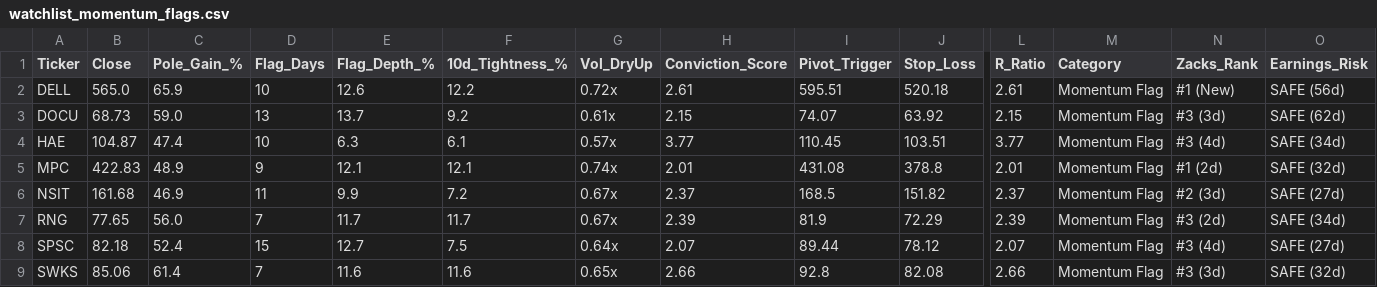
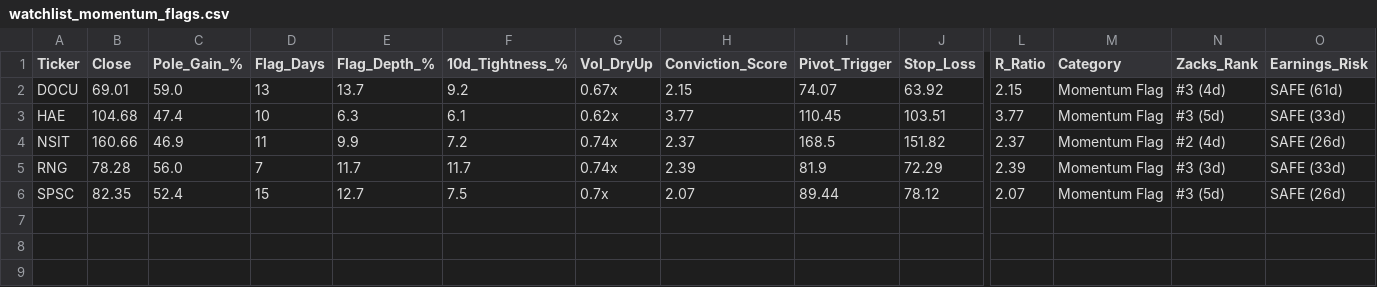
Before and after one commit to Safetyman66/market-screener, a CSV file: watchlist_momentum_flags.csv, drawn as a sheet; only a part is shown, gaps mark what is left out; removed rows and columns are numbered as before the commit, all else as after; rows hold the shown columns only; the diff names each change by its address in the sheet, - before the commit and + after, or states it on an @@ line.

```diff
--- a/watchlist_momentum_flags.csv
+++ b/watchlist_momentum_flags.csv
-row 2: DELL | 565.0 | 65.9 | 10 | 12.6 | 12.2 | 0.72x | 2.61 | 595.51 | 520.18 | 2.61 | Momentum Flag | #1 (New) | SAFE (56d)
-B2 (Close): 68.73
+B2 (Close): 69.01
-G2 (Vol_DryUp): 0.61x
+G2 (Vol_DryUp): 0.67x
-N2 (Zacks_Rank): #3 (3d)
+N2 (Zacks_Rank): #3 (4d)
-O2 (Earnings_Risk): SAFE (62d)
+O2 (Earnings_Risk): SAFE (61d)
-B3 (Close): 104.87
+B3 (Close): 104.68
-G3 (Vol_DryUp): 0.57x
+G3 (Vol_DryUp): 0.62x
-N3 (Zacks_Rank): #3 (4d)
+N3 (Zacks_Rank): #3 (5d)
-O3 (Earnings_Risk): SAFE (34d)
+O3 (Earnings_Risk): SAFE (33d)
-row 5: MPC | 422.83 | 48.9 | 9 | 12.1 | 12.1 | 0.74x | 2.01 | 431.08 | 378.8 | 2.01 | Momentum Flag | #1 (2d) | SAFE (32d)
-B4 (Close): 161.68
+B4 (Close): 160.66
-G4:G5 (Vol_DryUp): 0.67x
+G4:G5 (Vol_DryUp): 0.74x
-N4 (Zacks_Rank): #2 (3d)
+N4 (Zacks_Rank): #2 (4d)
-O4 (Earnings_Risk): SAFE (27d)
+O4 (Earnings_Risk): SAFE (26d)
-B5 (Close): 77.65
+B5 (Close): 78.28
-N5 (Zacks_Rank): #3 (2d)
+N5 (Zacks_Rank): #3 (3d)
-O5 (Earnings_Risk): SAFE (34d)
+O5 (Earnings_Risk): SAFE (33d)
-B6 (Close): 82.18
+B6 (Close): 82.35
-G6 (Vol_DryUp): 0.64x
+G6 (Vol_DryUp): 0.7x
-N6 (Zacks_Rank): #3 (4d)
+N6 (Zacks_Rank): #3 (5d)
-O6 (Earnings_Risk): SAFE (27d)
+O6 (Earnings_Risk): SAFE (26d)
-row 9: SWKS | 85.06 | 61.4 | 7 | 11.6 | 11.6 | 0.65x | 2.66 | 92.8 | 82.08 | 2.66 | Momentum Flag | #3 (3d) | SAFE (32d)
```
Also changed, not shown: watchlist_base_resets.csv, watchlist_liquidity_sweeps.csv, 8 other files.
